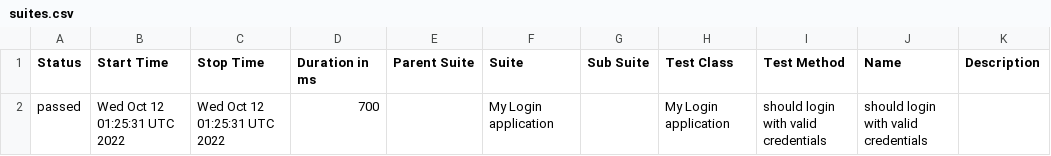
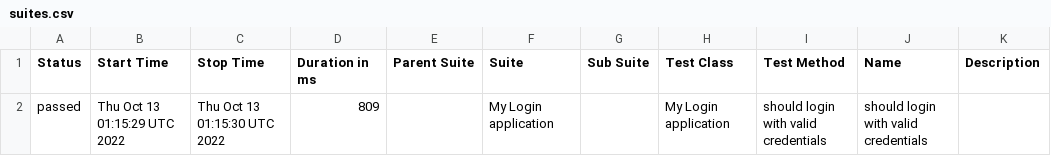
Before and after one commit to nanlabs/automation-seed, a CSV file: docs/data/suites.csv, drawn as a sheet.

```diff
--- a/docs/data/suites.csv
+++ b/docs/data/suites.csv
@@ -1,2 +1,2 @@
 "Status","Start Time","Stop Time","Duration in ms","Parent Suite","Suite","Sub Suite","Test Class","Test Method","Name","Description"
-"passed","Wed Oct 12 01:25:31 UTC 2022","Wed Oct 12 01:25:31 UTC 2022","700","","My Login application","","My Login application","should login with valid credentials","should login with valid credentials",""
+"passed","Thu Oct 13 01:15:29 UTC 2022","Thu Oct 13 01:15:30 UTC 2022","809","","My Login application","","My Login application","should login with valid credentials","should login with valid credentials",""
```
Also changed, not shown: 36 other files.
